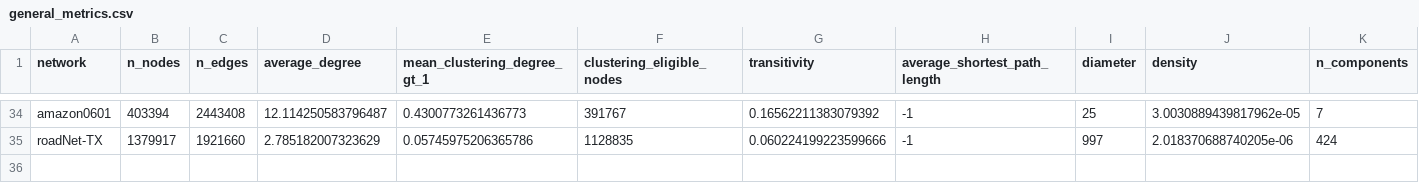
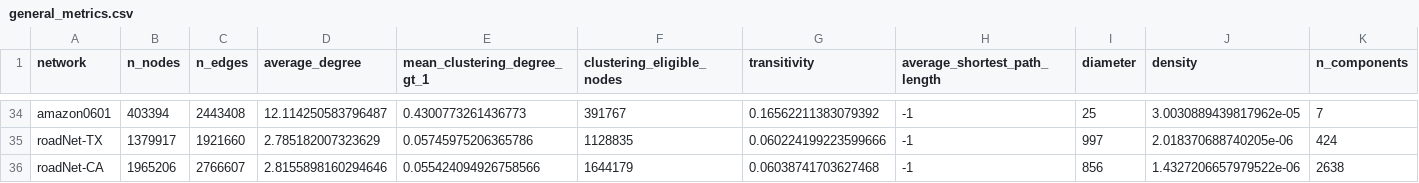
Before and after one commit to fefacio/complex-networks, a CSV file: results/metrics/general_metrics.csv, drawn as a sheet; only a part is shown, gaps mark what is left out.

Commit message:
network update

```diff
--- a/results/metrics/general_metrics.csv
+++ b/results/metrics/general_metrics.csv
@@ -35 +35,2 @@ amazon0601,403394,2443408,12.114250583796487,0.4300773261436773,391767,0.1656221
 roadNet-TX,1379917,1921660,2.785182007323629,0.05745975206365786,1128835,0.060224199223599666,-1,997,2.018370688740205e-06,424
+roadNet-CA,1965206,2766607,2.8155898160294646,0.055424094926758566,1644179,0.06038741703627468,-1,856,1.4327206657979522e-06,2638
```
Also changed, not shown: 5 other files.
